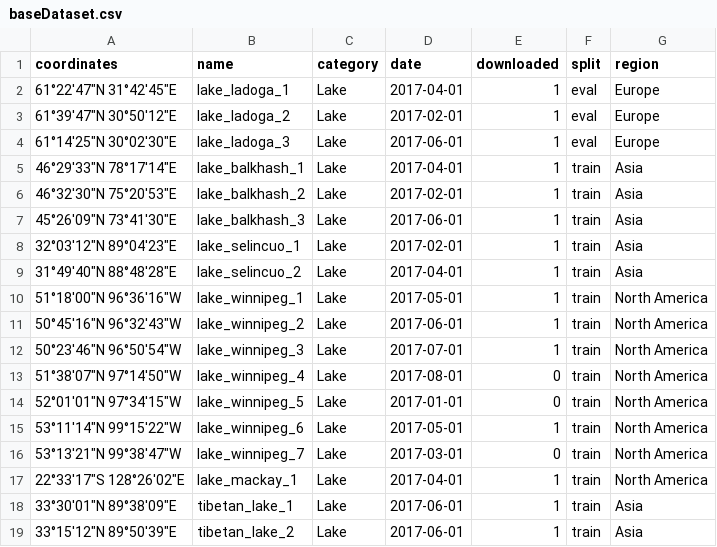
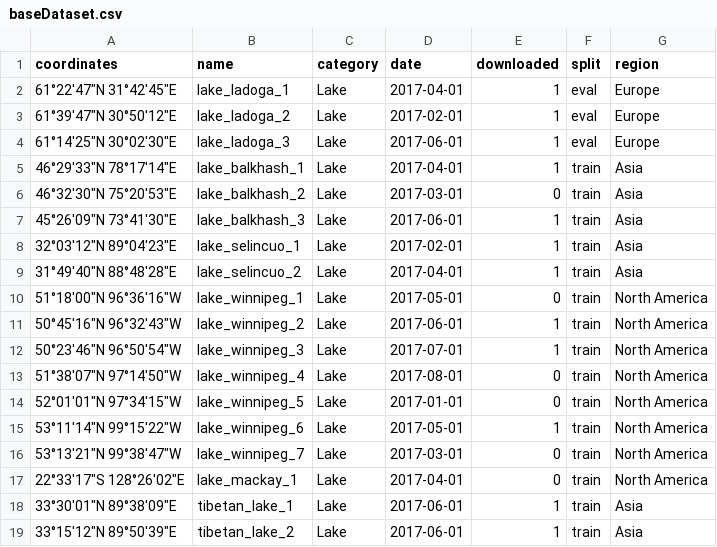
Before and after one commit to AChiabodo/WaterLevelMonitoring, a CSV file: baseDataset.csv, drawn as a sheet; only a part is shown.

Commit message:
update - temp removed low-quality lakes

```diff
--- a/baseDataset.csv
+++ b/baseDataset.csv
@@ -5,3 +5,3 @@ coordinates,name,category,date,downloaded,split,region
 46°29'33"N 78°17'14"E,lake_balkhash_1,Lake,2017-04-01,1,train,Asia
-46°32'30"N 75°20'53"E,lake_balkhash_2,Lake,2017-02-01,1,train,Asia
+46°32'30"N 75°20'53"E,lake_balkhash_2,Lake,2017-03-01,0,train,Asia
 45°26'09"N 73°41'30"E,lake_balkhash_3,Lake,2017-06-01,1,train,Asia
@@ -9,3 +9,3 @@ coordinates,name,category,date,downloaded,split,region
 31°49'40"N 88°48'28"E,lake_selincuo_2,Lake,2017-04-01,1,train,Asia
-51°18'00"N 96°36'16"W,lake_winnipeg_1,Lake,2017-05-01,1,train,North America
+51°18'00"N 96°36'16"W,lake_winnipeg_1,Lake,2017-05-01,0,train,North America
 50°45'16"N 96°32'43"W,lake_winnipeg_2,Lake,2017-06-01,1,train,North America
@@ -16,3 +16,3 @@ coordinates,name,category,date,downloaded,split,region
 53°13'21"N 99°38'47"W,lake_winnipeg_7,Lake,2017-03-01,0,train,North America
-22°33'17"S 128°26'02"E,lake_mackay_1,Lake,2017-04-01,1,train,North America
+22°33'17"S 128°26'02"E,lake_mackay_1,Lake,2017-04-01,0,train,North America
 33°30'01"N 89°38'09"E,tibetan_lake_1,Lake,2017-06-01,1,train,Asia
```
